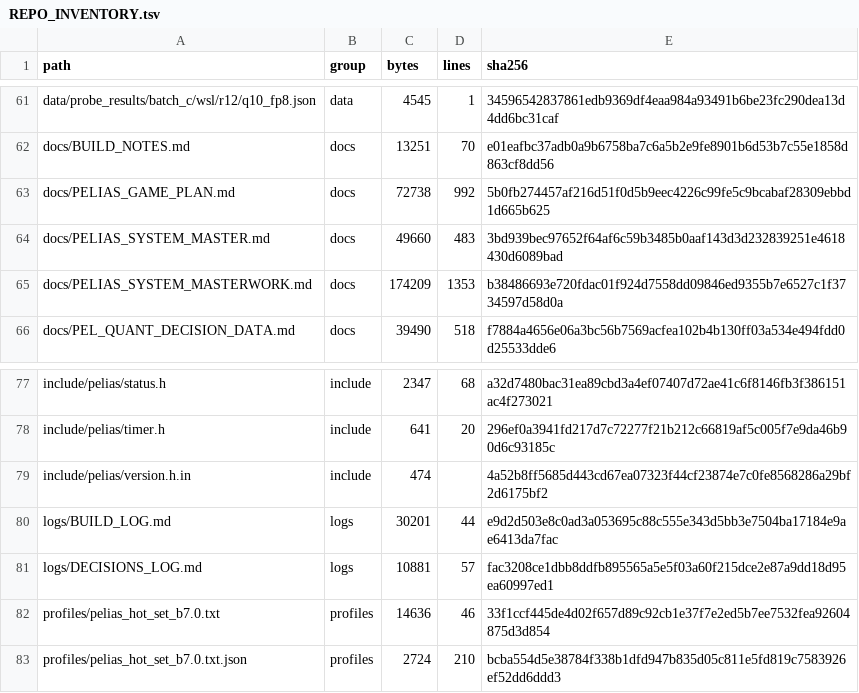
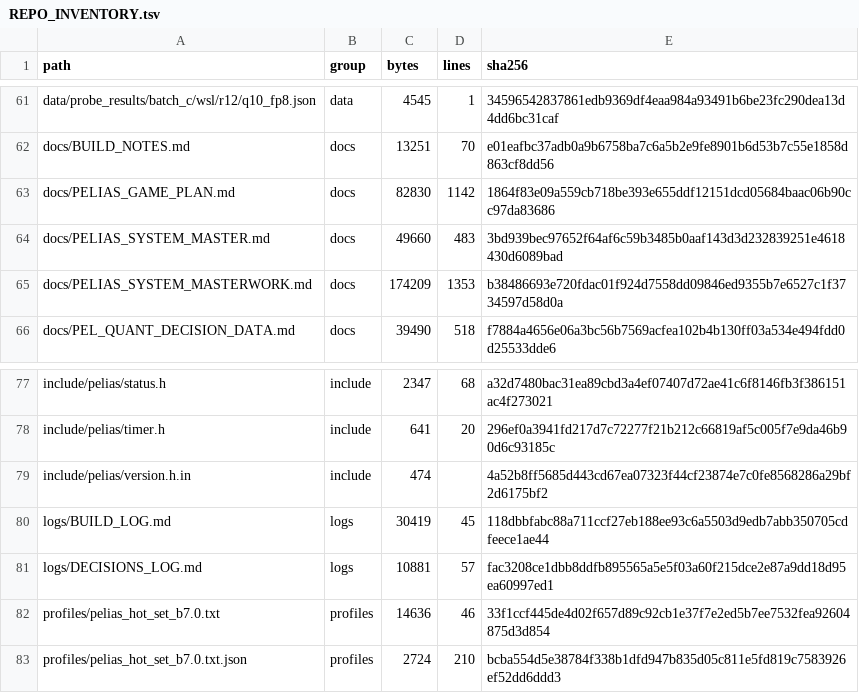
Before and after one commit to FireballJohnnie/pelias-master, a TSV file: docs/scaffold/REPO_INVENTORY.tsv, drawn as a sheet; only a part is shown, gaps mark what is left out.

```diff
--- a/docs/scaffold/REPO_INVENTORY.tsv
+++ b/docs/scaffold/REPO_INVENTORY.tsv
@@ -62,3 +62,3 @@ data/probe_results/batch_c/wsl/r12/q10_fp8.json	data	4545	1	34596542837861edb936
 docs/BUILD_NOTES.md	docs	13251	70	e01eafbc37adb0a9b6758ba7c6a5b2e9fe8901b6d53b7c55e1858d863cf8dd56
-docs/PELIAS_GAME_PLAN.md	docs	72738	992	5b0fb274457af216d51f0d5b9eec4226c99fe5c9bcabaf28309ebbd1d665b625
+docs/PELIAS_GAME_PLAN.md	docs	82830	1142	1864f83e09a559cb718be393e655ddf12151dcd05684baac06b90cc97da83686
 docs/PELIAS_SYSTEM_MASTER.md	docs	49660	483	3bd939bec97652f64af6c59b3485b0aaf143d3d232839251e4618430d6089bad
@@ -79,3 +79,3 @@ include/pelias/timer.h	include	641	20	296ef0a3941fd217d7c72277f21b212c66819af5c0
 include/pelias/version.h.in	include	474		4a52b8ff5685d443cd67ea07323f44cf23874e7c0fe8568286a29bf2d6175bf2
-logs/BUILD_LOG.md	logs	30201	44	e9d2d503e8c0ad3a053695c88c555e343d5bb3e7504ba17184e9ae6413da7fac
+logs/BUILD_LOG.md	logs	30419	45	118dbbfabc88a711ccf27eb188ee93c6a5503d9edb7abb350705cdfeece1ae44
 logs/DECISIONS_LOG.md	logs	10881	57	fac3208ce1dbb8ddfb895565a5e5f03a60f215dce2e87a9dd18d95ea60997ed1
```
Also changed, not shown: 2 other files.
